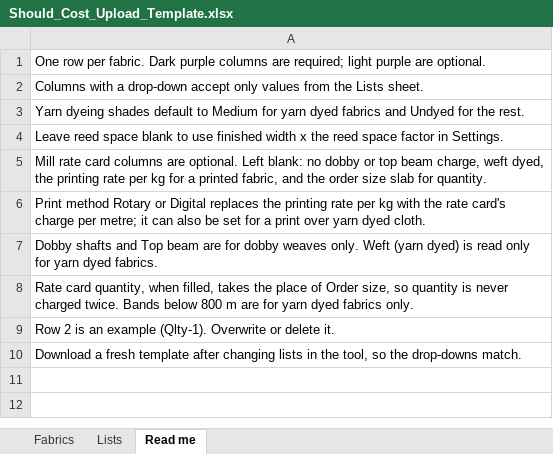
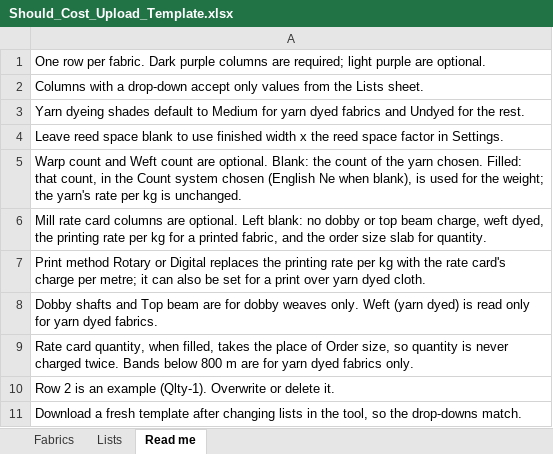
Before and after one commit to gnanaprakash-dev108/rightprice, an Excel workbook: templates/Should_Cost_Upload_Template.xlsx, sheet Read me, drawn as a sheet; values as stored, in another font and other column widths than the file's, no borders; the diff names each change by its address in the sheet, - before the commit and + after, or states it on an @@ line.

```diff
--- a/templates/Should_Cost_Upload_Template.xlsx (sheet Read me)
+++ b/templates/Should_Cost_Upload_Template.xlsx (sheet Read me)
+row 5: Warp count and Weft count are optional. Blank: the count of the yarn chosen. Filled: that count, in the Count system chosen (English Ne when blank), is used for the weight; the yarn's rate per kg is unchanged.
```
Also changed, not shown: sheet Fabrics, sheet Lists, 5 other files.
